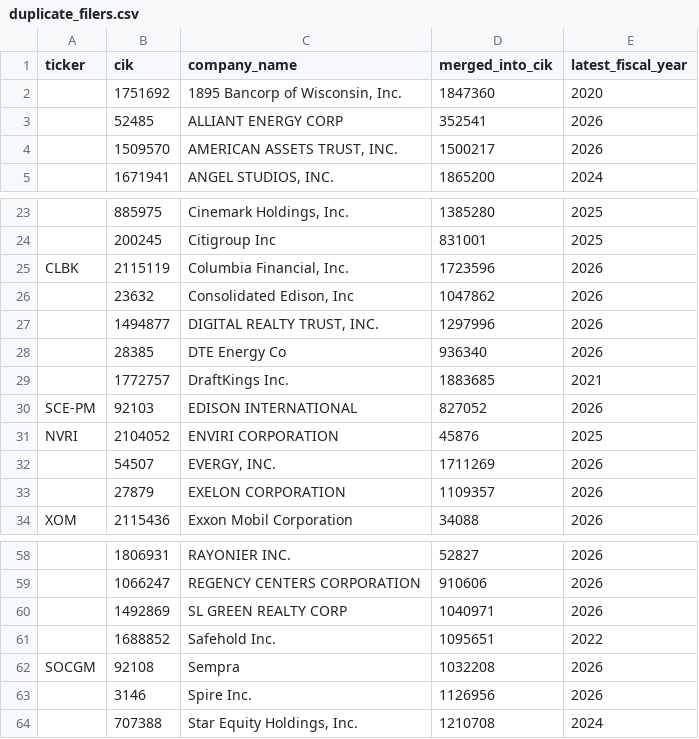
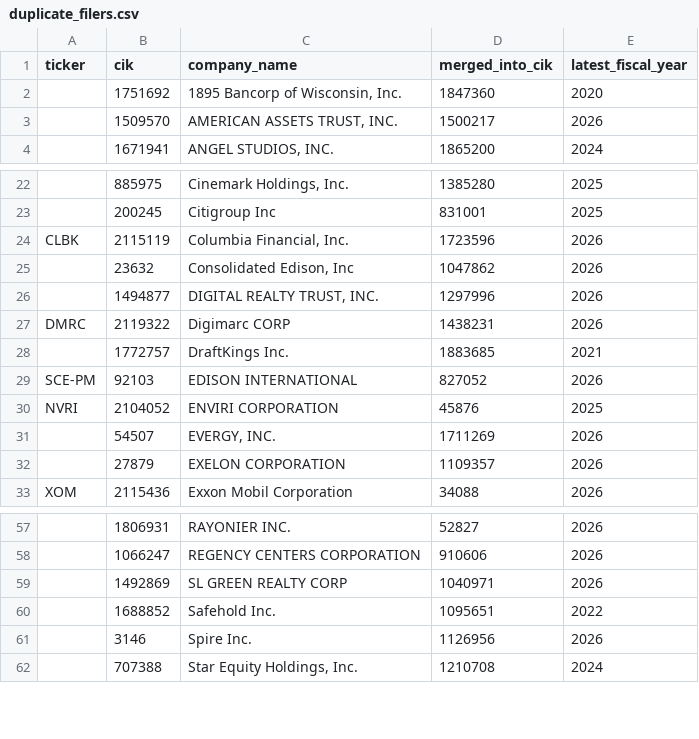
Before and after one commit to imrsrfer/edgar-store, a CSV file: store/duplicate_filers.csv, drawn as a sheet; only a part is shown, gaps mark what is left out; removed rows and columns are numbered as before the commit, all else as after; the diff names each change by its address in the sheet, - before the commit and + after, or states it on an @@ line.

```diff
--- a/store/duplicate_filers.csv
+++ b/store/duplicate_filers.csv
-row 3:  | 52485 | ALLIANT ENERGY CORP | 352541 | 2026
-row 28:  | 28385 | DTE Energy Co | 936340 | 2026
+row 27: DMRC | 2119322 | Digimarc CORP | 1438231 | 2026
-row 62: SOCGM | 92108 | Sempra | 1032208 | 2026
```
Also changed, not shown: store/data_quality.csv, store/inactive_filers.csv, 4 other files.
